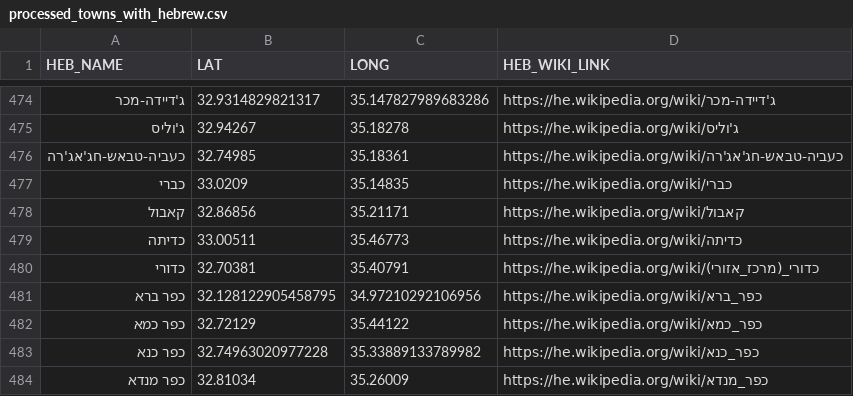
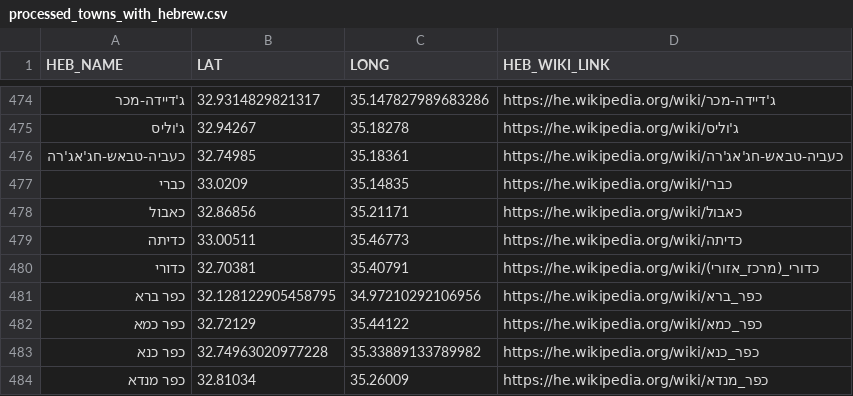
Before and after one commit to turetzky45/Yediat-Haaretz, a CSV file: processed_towns_with_hebrew.csv, drawn as a sheet; only a part is shown, gaps mark what is left out; the diff names each change by its address in the sheet, - before the commit and + after, or states it on an @@ line.

Commit message:
Update processed_towns_with_hebrew.csv
תיקנתי את כאבול

```diff
--- a/processed_towns_with_hebrew.csv
+++ b/processed_towns_with_hebrew.csv
-A478 (HEB_NAME): קאבול
+A478 (HEB_NAME): כאבול
-D478 (HEB_WIKI_LINK): https://he.wikipedia.org/wiki/קאבול
+D478 (HEB_WIKI_LINK): https://he.wikipedia.org/wiki/כאבול
```
